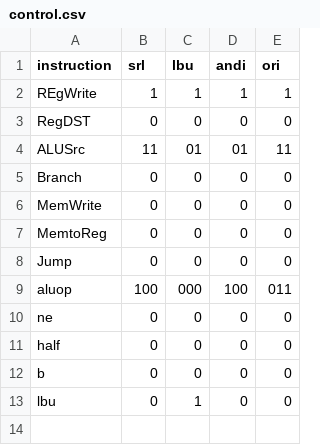
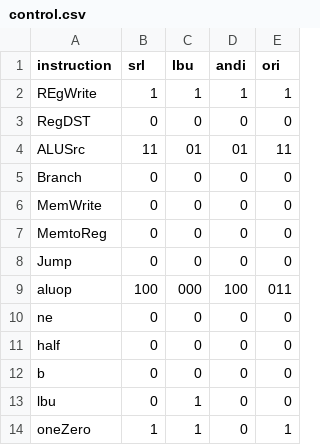
Before and after one commit to abdo1819/mips_single_cycle, a CSV file: control.csv, drawn as a sheet.

```diff
--- a/control.csv
+++ b/control.csv
@@ -13 +13,2 @@ b,0,0,0,0
 lbu,0,1,0,0
+oneZero,1,1,0,1
```
Also changed, not shown: 5 other files.
